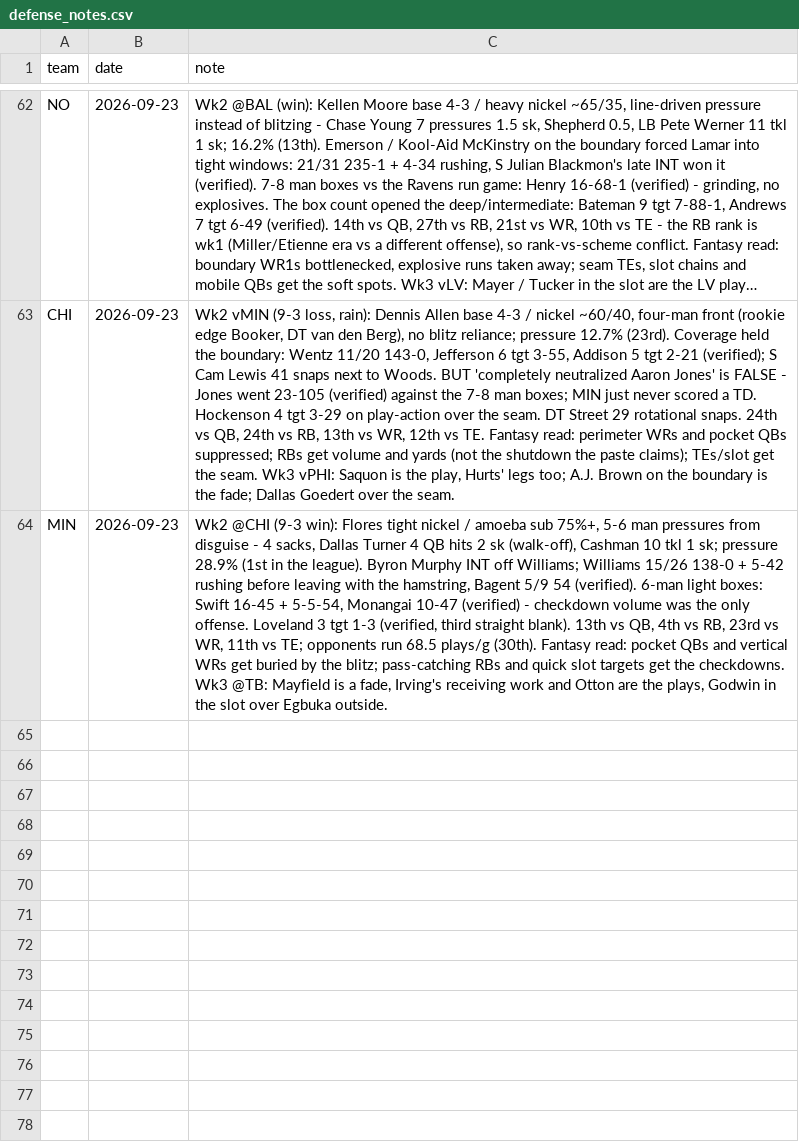
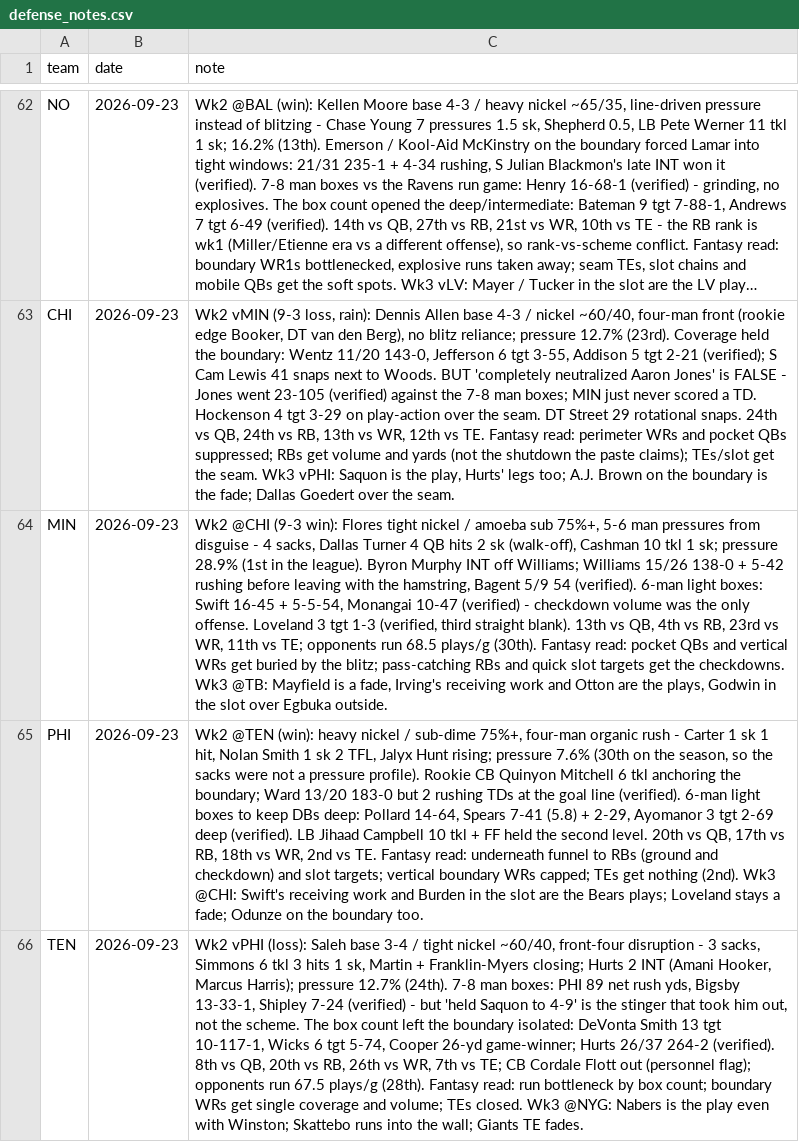
Before and after one commit to Joshua-Hsu/Fantasy-Football, a CSV file: defense_notes.csv, drawn as a sheet; only a part is shown, gaps mark what is left out; long unchanged cells end in …; the diff names each change by its address in the sheet, - before the commit and + after, or states it on an @@ line.

```diff
--- a/defense_notes.csv
+++ b/defense_notes.csv
+row 65: PHI | 2026-09-23 | Wk2 @TEN (win): heavy nickel / sub-dime 75%+, four-man organic rush - Carter 1 sk 1 hit, Nolan Smith 1 sk 2 TFL, Jalyx Hunt rising; pressure 7.6% (30th on the season, so the sacks were not a pressure profile). Rookie CB Quinyon Mitchell 6 tkl anchoring the boundary; Ward 13/20 183-0 but 2 rushing TDs at the goal line (verified). 6-man light boxes to keep DBs deep: Pollard 14-64, Spears 7-41 (5.8) + 2-29, Ayomanor 3 tgt 2-69 deep (verified). LB Jihaad Campbell 10 tkl + FF held the second level. 20th vs QB, 17th vs RB, 18th vs WR, 2nd vs TE. Fantasy read: underneath funnel to RBs (ground and checkdown) and slot targets; vertical boundary WRs capped; TEs get nothing (2nd). Wk3 @CHI: Swift's receiving work and Burden in the slot are the Bears plays; Loveland stays a fade; Odunze on the boundary too.
+row 66: TEN | 2026-09-23 | Wk2 vPHI (loss): Saleh base 3-4 / tight nickel ~60/40, front-four disruption - 3 sacks, Simmons 6 tkl 3 hits 1 sk, Martin + Franklin-Myers closing; Hurts 2 INT (Amani Hooker, Marcus Harris); pressure 12.7% (24th). 7-8 man boxes: PHI 89 net rush yds, Bigsby 13-33-1, Shipley 7-24 (verified) - but 'held Saquon to 4-9' is the stinger that took him out, not the scheme. The box count left the boundary isolated: DeVonta Smith 13 tgt 10-117-1, Wicks 6 tgt 5-74, Cooper 26-yd game-winner; Hurts 26/37 264-2 (verified). 8th vs QB, 20th vs RB, 26th vs WR, 7th vs TE; CB Cordale Flott out (personnel flag); opponents run 67.5 plays/g (28th). Fantasy read: run bottleneck by box count; boundary WRs get single coverage and volume; TEs closed. Wk3 @NYG: Nabers is the play even with Winston; Skattebo runs into the wall; Giants TE fades.
```
Also changed, not shown: 2 other files.
